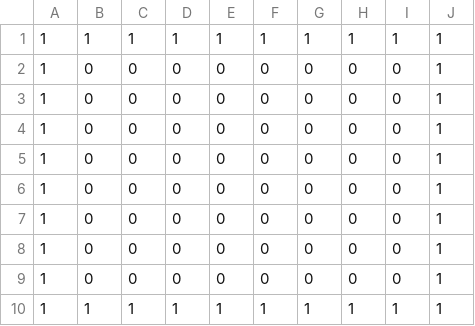
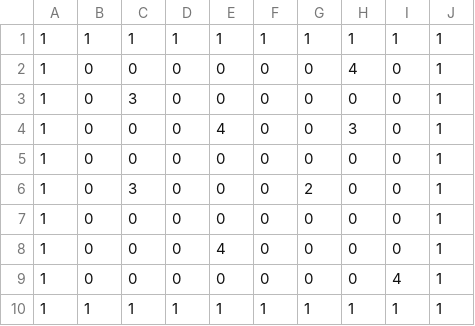
Before and after one commit to KoudaAyu/AL4, a CSV file: Resources/Block.csv, drawn as a sheet.

```diff
--- a/Resources/Block.csv
+++ b/Resources/Block.csv
@@ -1,10 +1,10 @@
 1,1,1,1,1,1,1,1,1,1,
+1,0,0,0,0,0,0,4,0,1,
+1,0,3,0,0,0,0,0,0,1,
+1,0,0,0,4,0,0,3,0,1,
 1,0,0,0,0,0,0,0,0,1,
+1,0,3,0,0,0,2,0,0,1,
 1,0,0,0,0,0,0,0,0,1,
-1,0,0,0,0,0,0,0,0,1,
-1,0,0,0,0,0,0,0,0,1,
-1,0,0,0,0,0,0,0,0,1,
-1,0,0,0,0,0,0,0,0,1,
-1,0,0,0,0,0,0,0,0,1,
-1,0,0,0,0,0,0,0,0,1,
+1,0,0,0,4,0,0,0,0,1,
+1,0,0,0,0,0,0,0,4,1,
 1,1,1,1,1,1,1,1,1,1,
```
Also changed, not shown: 3 other files.
